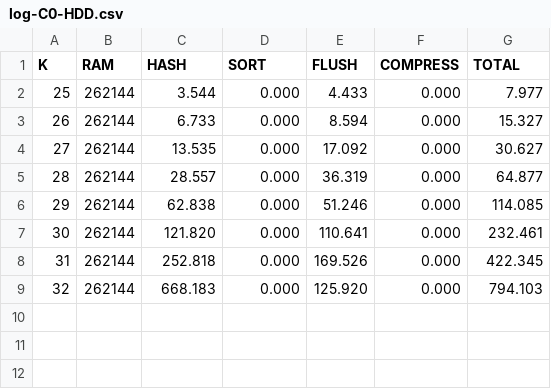
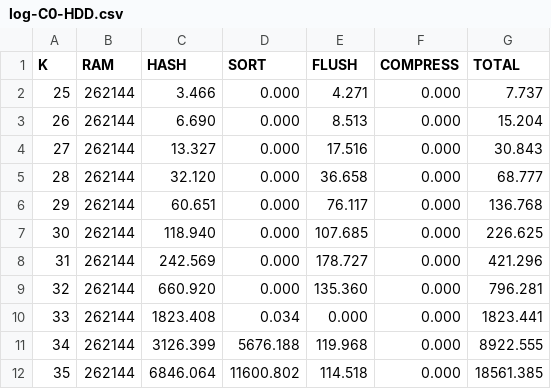
Before and after one commit to iraicu/vault, a CSV file: data/epycbox/log-C0-HDD.csv, drawn as a sheet.

Commit message:
data

```diff
--- a/data/epycbox/log-C0-HDD.csv
+++ b/data/epycbox/log-C0-HDD.csv
@@ -1,9 +1,12 @@
 K,RAM,HASH,SORT,FLUSH,COMPRESS,TOTAL
-25,262144,3.544,0.000,4.433,0.000,7.977
-26,262144,6.733,0.000,8.594,0.000,15.327
-27,262144,13.535,0.000,17.092,0.000,30.627
-28,262144,28.557,0.000,36.319,0.000,64.877
-29,262144,62.838,0.000,51.246,0.000,114.085
-30,262144,121.820,0.000,110.641,0.000,232.461
-31,262144,252.818,0.000,169.526,0.000,422.345
-32,262144,668.183,0.000,125.920,0.000,794.103
+25,262144,3.466,0.000,4.271,0.000,7.737
+26,262144,6.690,0.000,8.513,0.000,15.204
+27,262144,13.327,0.000,17.516,0.000,30.843
+28,262144,32.120,0.000,36.658,0.000,68.777
+29,262144,60.651,0.000,76.117,0.000,136.768
+30,262144,118.940,0.000,107.685,0.000,226.625
+31,262144,242.569,0.000,178.727,0.000,421.296
+32,262144,660.920,0.000,135.360,0.000,796.281
+33,262144,1823.408,0.034,0.000,0.000,1823.441
+34,262144,3126.399,5676.188,119.968,0.000,8922.555
+35,262144,6846.064,11600.802,114.518,0.000,18561.385
```
Also changed, not shown: 3 other files.
